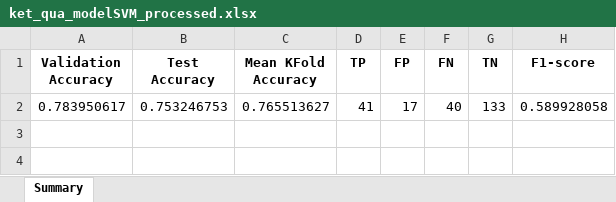
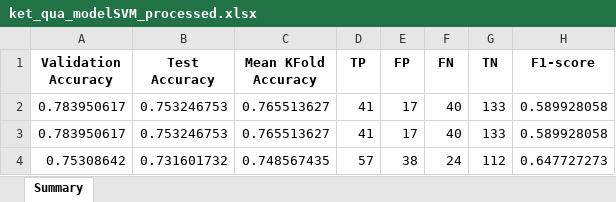
Before and after one commit to JaseSous/ai-project, an Excel workbook: eda/ket_qua/ket_qua_modelSVM_processed.xlsx, sheet Summary, drawn as a sheet; values as stored, in another font and other column widths than the file's, no borders; the diff names each change by its address in the sheet, - before the commit and + after, or states it on an @@ line.

```diff
--- a/eda/ket_qua/ket_qua_modelSVM_processed.xlsx (sheet Summary)
+++ b/eda/ket_qua/ket_qua_modelSVM_processed.xlsx (sheet Summary)
+row 3: 0.783950617 | 0.753246753 | 0.765513627 | 41 | 17 | 40 | 133 | 0.589928058
+row 4: 0.75308642 | 0.731601732 | 0.748567435 | 57 | 38 | 24 | 112 | 0.647727273
```
Also changed, not shown: eda/ket_qua/ket_qua_modelNB.xlsx, eda/ket_qua/ket_qua_modelNB_processed.xlsx, 1 other file.
